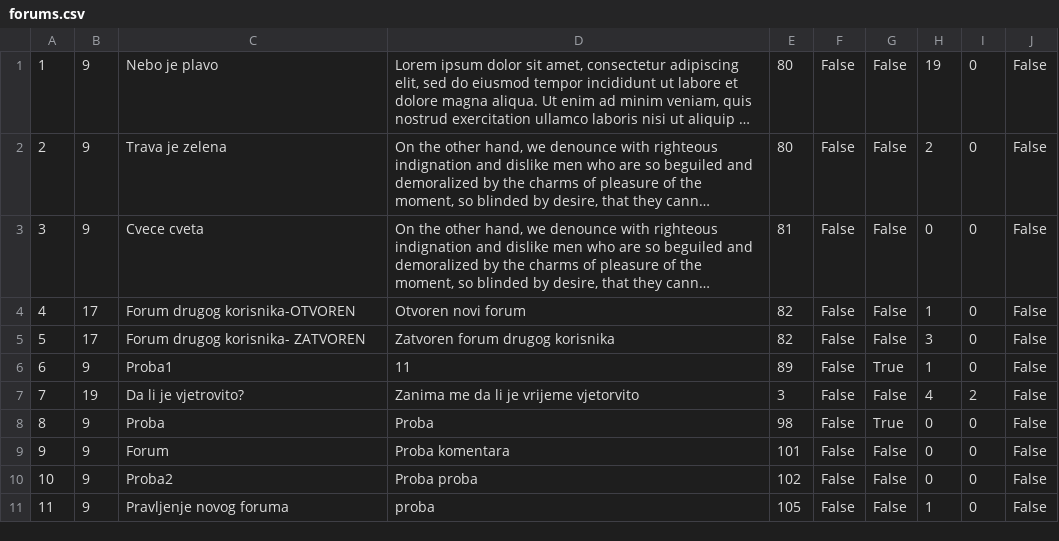
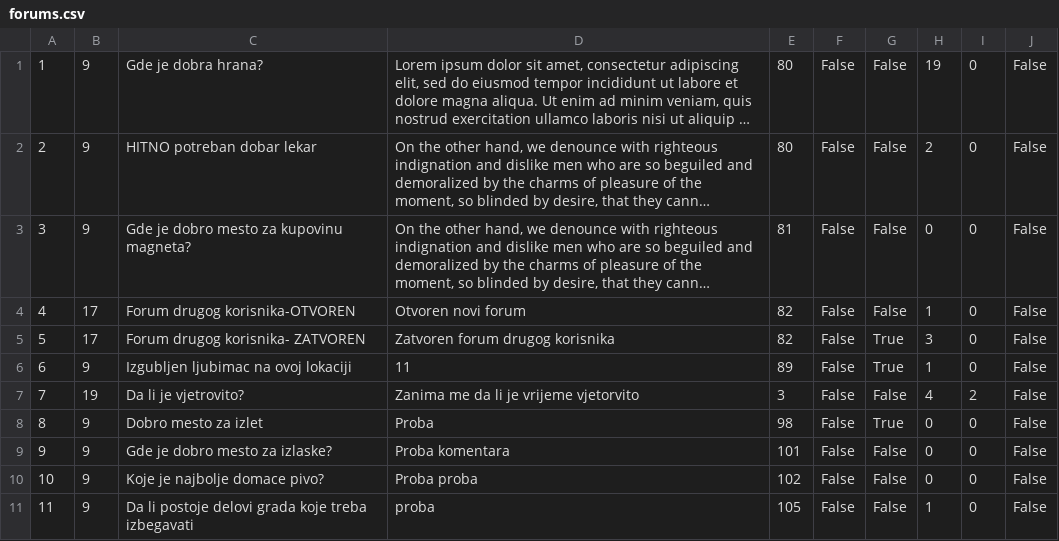
Before and after one commit to dokma11/SIMS-Project-Group-4-Team-B, a CSV file: Sims2023/Sims2023/Resources/Data/forums.csv, drawn as a sheet; long unchanged cells end in …; the diff names each change by its address in the sheet, - before the commit and + after, or states it on an @@ line.

Commit message:
Data for testing

```diff
--- a/Sims2023/Sims2023/Resources/Data/forums.csv
+++ b/Sims2023/Sims2023/Resources/Data/forums.csv
-C1: Nebo je plavo
+C1: Gde je dobra hrana?
-C2: Trava je zelena
+C2: HITNO potreban dobar lekar
-C3: Cvece cveta
+C3: Gde je dobro mesto za kupovinu magneta?
-G5: False
+G5: True
-C6: Proba1
+C6: Izgubljen ljubimac na ovoj lokaciji
-C8: Proba
+C8: Dobro mesto za izlet
-C9: Forum
+C9: Gde je dobro mesto za izlaske?
-C10: Proba2
+C10: Koje je najbolje domace pivo?
-C11: Pravljenje novog foruma
+C11: Da li postoje delovi grada koje treba izbegavati
```
Also changed, not shown: Sims2023/Sims2023/Resources/Data/forumComments.csv, 7 other files.
